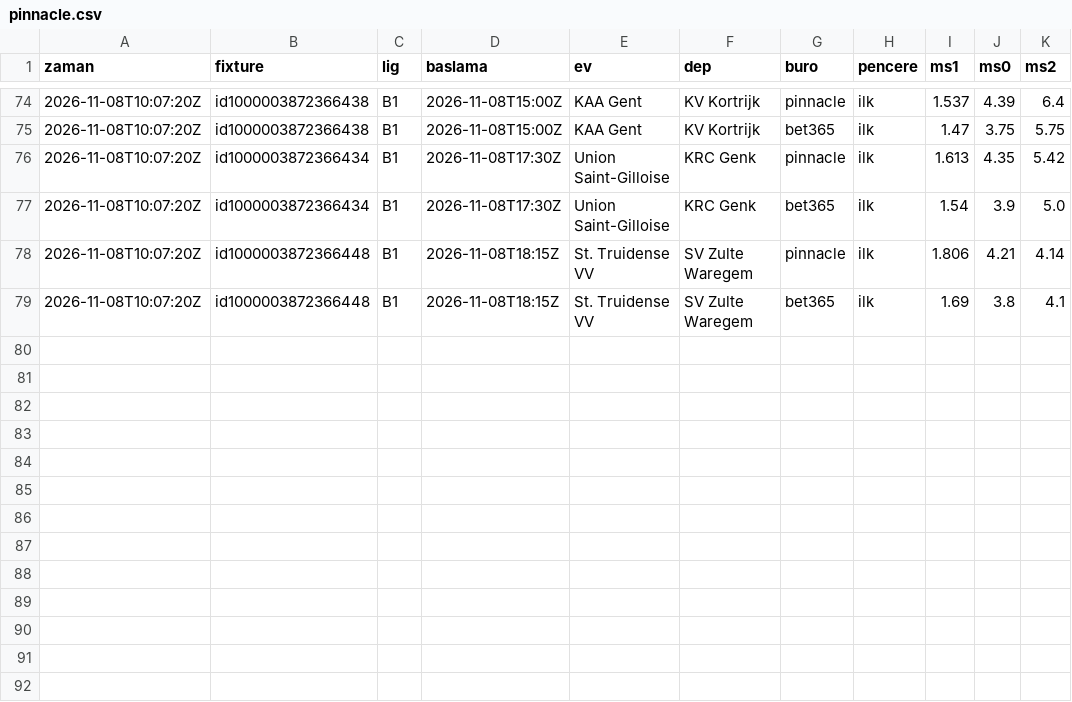
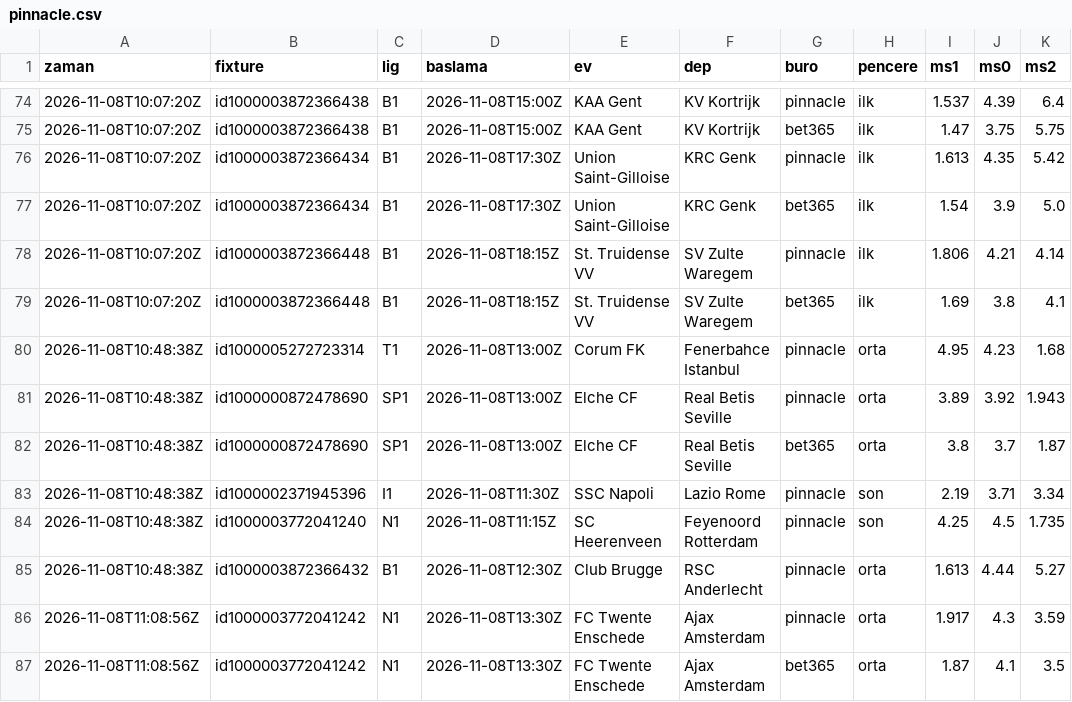
Before and after one commit to koylu2501-pixel/Oran-takip, a CSV file: data/pinnacle.csv, drawn as a sheet; only a part is shown, gaps mark what is left out.

```diff
--- a/data/pinnacle.csv
+++ b/data/pinnacle.csv
@@ -79 +79,9 @@ zaman,fixture,lig,baslama,ev,dep,buro,pencere,ms1,ms0,ms2
 2026-11-08T10:07:20Z,id1000003872366448,B1,2026-11-08T18:15Z,St. Truidense VV,SV Zulte Waregem,bet365,ilk,1.69,3.8,4.1
+2026-11-08T10:48:38Z,id1000005272723314,T1,2026-11-08T13:00Z,Corum FK,Fenerbahce Istanbul,pinnacle,orta,4.95,4.23,1.68
+2026-11-08T10:48:38Z,id1000000872478690,SP1,2026-11-08T13:00Z,Elche CF,Real Betis Seville,pinnacle,orta,3.89,3.92,1.943
+2026-11-08T10:48:38Z,id1000000872478690,SP1,2026-11-08T13:00Z,Elche CF,Real Betis Seville,bet365,orta,3.8,3.7,1.87
+2026-11-08T10:48:38Z,id1000002371945396,I1,2026-11-08T11:30Z,SSC Napoli,Lazio Rome,pinnacle,son,2.19,3.71,3.34
+2026-11-08T10:48:38Z,id1000003772041240,N1,2026-11-08T11:15Z,SC Heerenveen,Feyenoord Rotterdam,pinnacle,son,4.25,4.5,1.735
+2026-11-08T10:48:38Z,id1000003872366432,B1,2026-11-08T12:30Z,Club Brugge,RSC Anderlecht,pinnacle,orta,1.613,4.44,5.27
+2026-11-08T11:08:56Z,id1000003772041242,N1,2026-11-08T13:30Z,FC Twente Enschede,Ajax Amsterdam,pinnacle,orta,1.917,4.3,3.59
+2026-11-08T11:08:56Z,id1000003772041242,N1,2026-11-08T13:30Z,FC Twente Enschede,Ajax Amsterdam,bet365,orta,1.87,4.1,3.5
```
Also changed, not shown: 2 other files.
